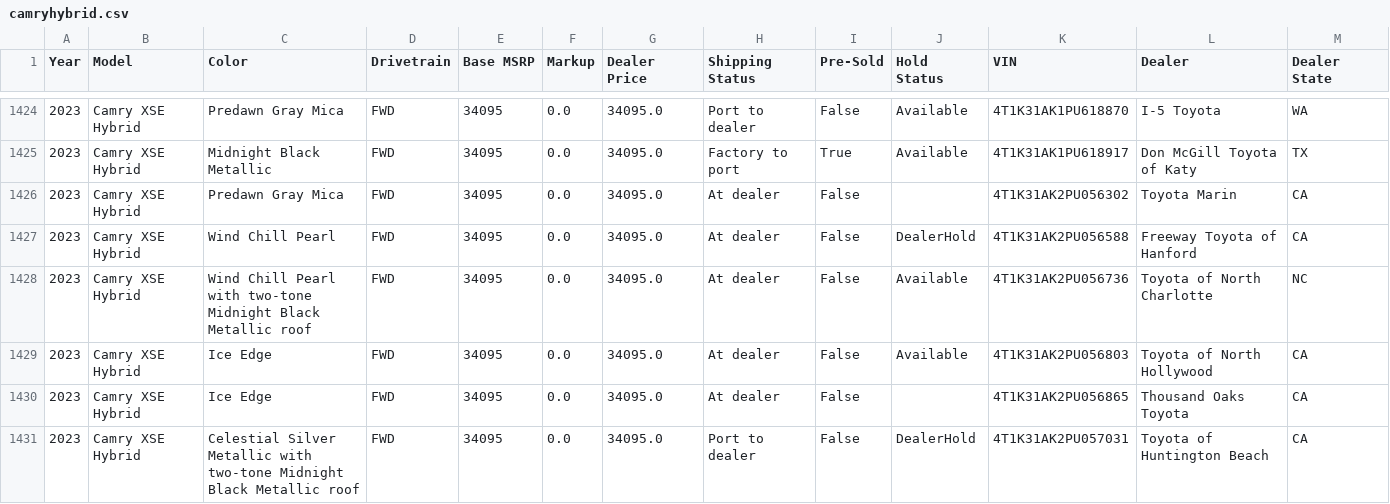
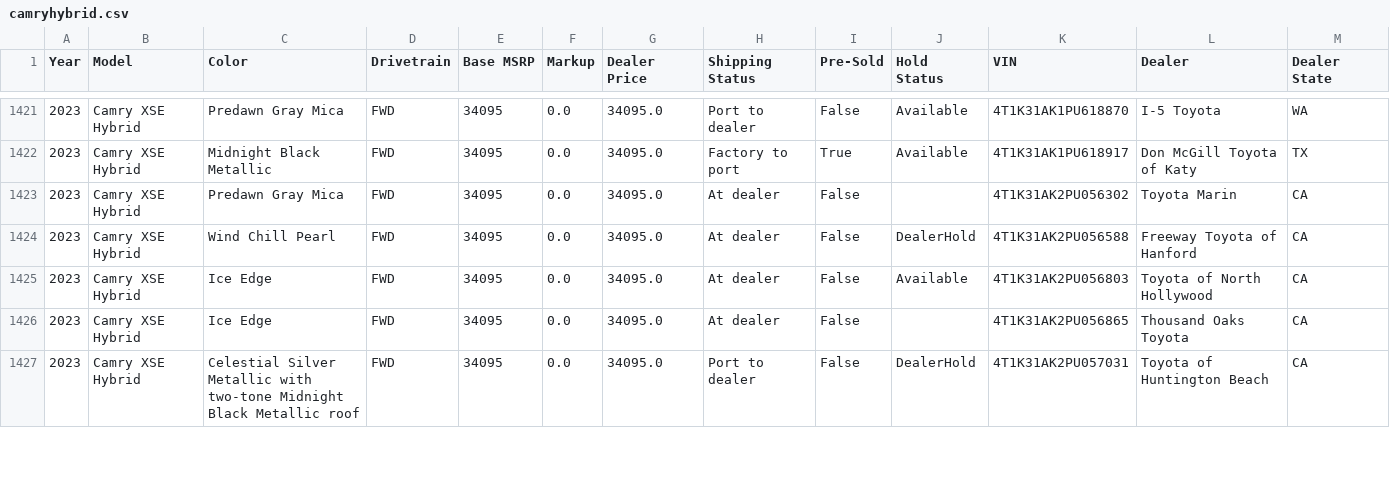
Before and after one commit to major/yotagrabber, a CSV file: output/camryhybrid.csv, drawn as a sheet; only a part is shown, gaps mark what is left out; removed rows and columns are numbered as before the commit, all else as after; the diff covers the shown part only; the diff names each change by its address in the sheet, - before the commit and + after, or states it on an @@ line.

```diff
--- a/output/camryhybrid.csv
+++ b/output/camryhybrid.csv
-row 1428: 2023 | Camry XSE Hybrid | Wind Chill Pearl with two-tone Midnight Black Metallic roof | FWD | 34095 | 0.0 | 34095.0 | At dealer | False | Available | 4T1K31AK2PU056736 | Toyota of North Charlotte | NC
```
Also changed, not shown: 2 added rows, 6 removed rows and 14 edited cells elsewhere in this file, output/4runner.csv, output/corolla.csv, 24 other files.
